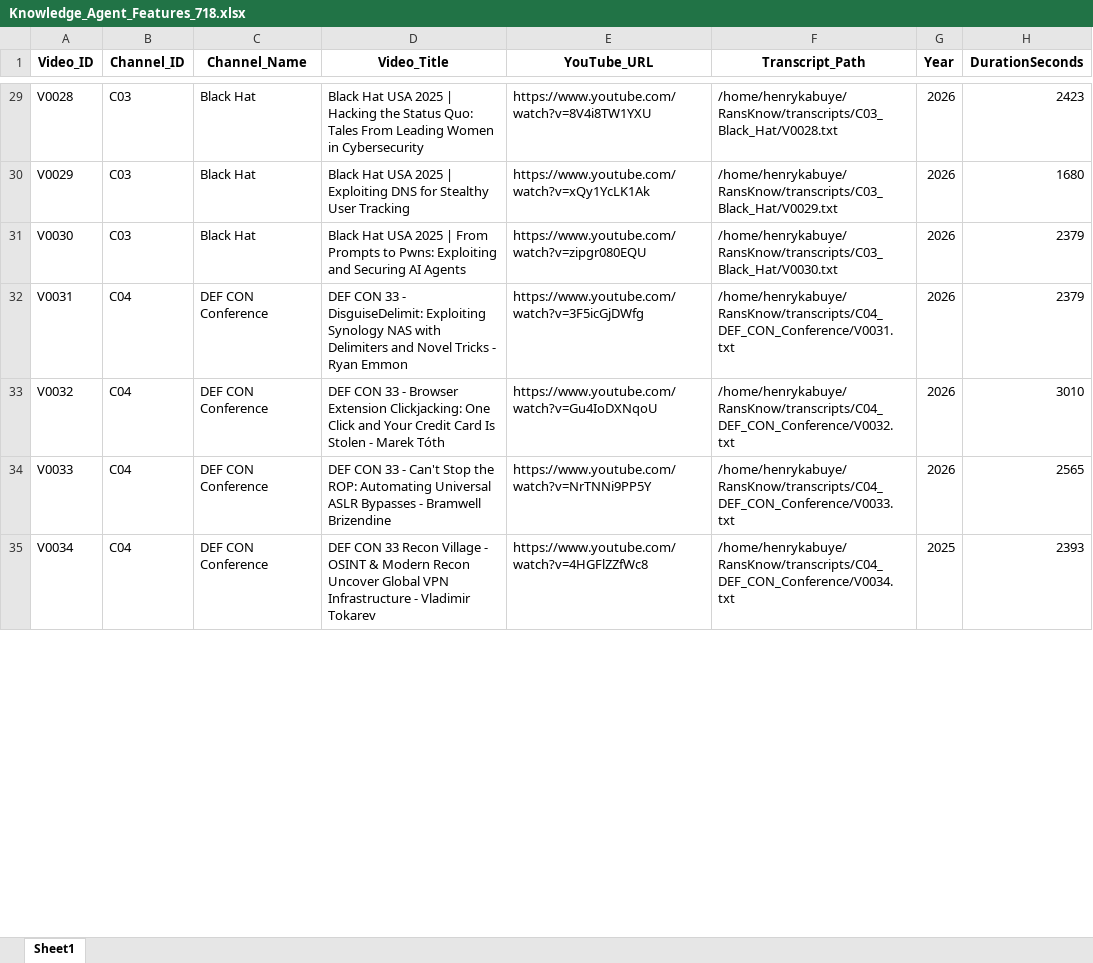
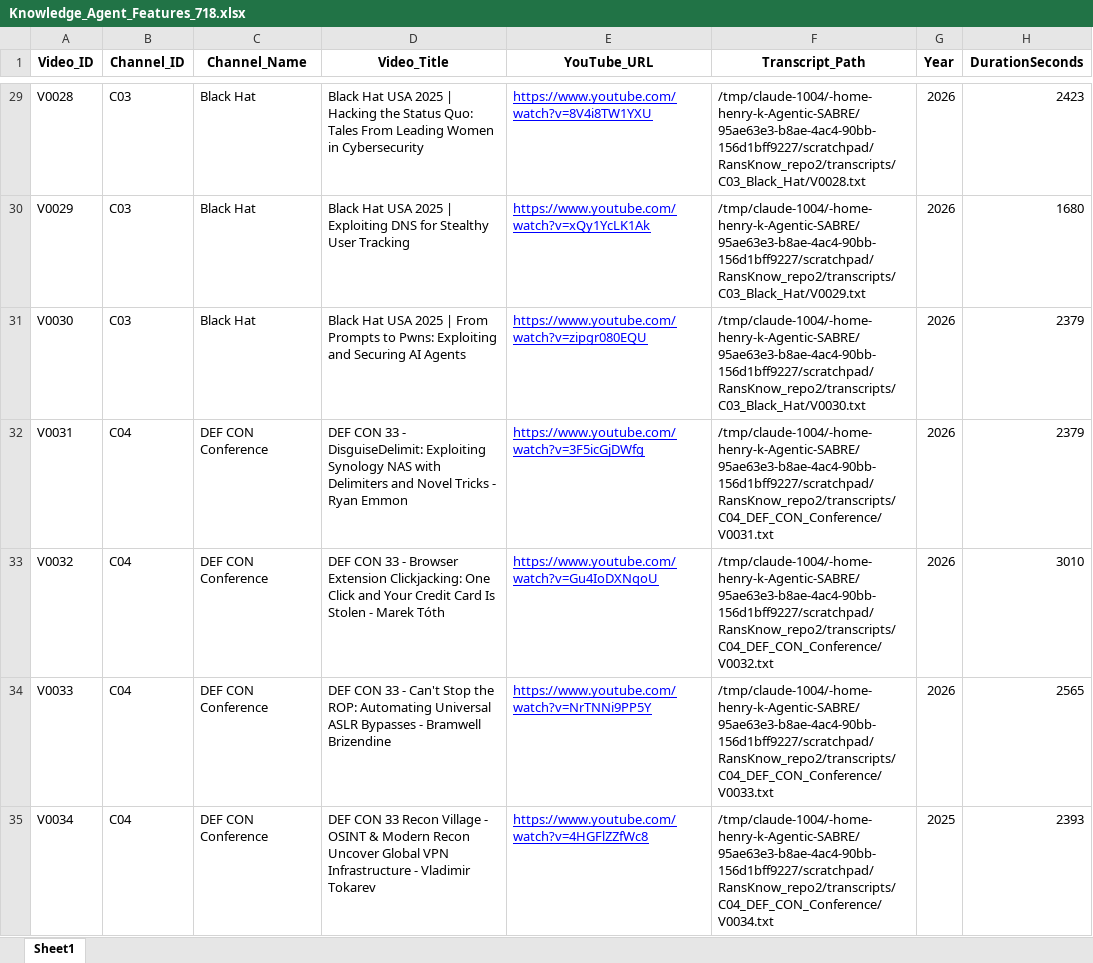
Before and after one commit to Henrinnes/RansKnow, an Excel workbook: outputs/Knowledge_Agent_Features_718.xlsx, sheet Sheet1, drawn as a sheet; only a part is shown, gaps mark what is left out; values as stored, in another font and other column widths than the file's, no borders; the diff covers the shown part only; the diff names each change by its address in the sheet, - before the commit and + after, or states it on an @@ line.

```diff
--- a/outputs/Knowledge_Agent_Features_718.xlsx (sheet Sheet1)
+++ b/outputs/Knowledge_Agent_Features_718.xlsx (sheet Sheet1)
@@ E29:E35 underline: off → on, text colour: black → #0000FF @@
-F29 (Transcript_Path): /home/henrykabuye/RansKnow/transcripts/C03_Black_Hat/V0028.txt
+F29 (Transcript_Path): /tmp/claude-1004/-home-henry-k-Agentic-SABRE/95ae63e3-b8ae-4ac4-90bb-156d1bff9227/scratchpad/RansKnow_repo2/transcripts/C03_Black_Hat/V0028.txt
-F30 (Transcript_Path): /home/henrykabuye/RansKnow/transcripts/C03_Black_Hat/V0029.txt
+F30 (Transcript_Path): /tmp/claude-1004/-home-henry-k-Agentic-SABRE/95ae63e3-b8ae-4ac4-90bb-156d1bff9227/scratchpad/RansKnow_repo2/transcripts/C03_Black_Hat/V0029.txt
-F31 (Transcript_Path): /home/henrykabuye/RansKnow/transcripts/C03_Black_Hat/V0030.txt
+F31 (Transcript_Path): /tmp/claude-1004/-home-henry-k-Agentic-SABRE/95ae63e3-b8ae-4ac4-90bb-156d1bff9227/scratchpad/RansKnow_repo2/transcripts/C03_Black_Hat/V0030.txt
-F32 (Transcript_Path): /home/henrykabuye/RansKnow/transcripts/C04_DEF_CON_Conference/V0031.txt
+F32 (Transcript_Path): /tmp/claude-1004/-home-henry-k-Agentic-SABRE/95ae63e3-b8ae-4ac4-90bb-156d1bff9227/scratchpad/RansKnow_repo2/transcripts/C04_DEF_CON_Conference/V0031.txt
-F33 (Transcript_Path): /home/henrykabuye/RansKnow/transcripts/C04_DEF_CON_Conference/V0032.txt
+F33 (Transcript_Path): /tmp/claude-1004/-home-henry-k-Agentic-SABRE/95ae63e3-b8ae-4ac4-90bb-156d1bff9227/scratchpad/RansKnow_repo2/transcripts/C04_DEF_CON_Conference/V0032.txt
-F34 (Transcript_Path): /home/henrykabuye/RansKnow/transcripts/C04_DEF_CON_Conference/V0033.txt
+F34 (Transcript_Path): /tmp/claude-1004/-home-henry-k-Agentic-SABRE/95ae63e3-b8ae-4ac4-90bb-156d1bff9227/scratchpad/RansKnow_repo2/transcripts/C04_DEF_CON_Conference/V0033.txt
-F35 (Transcript_Path): /home/henrykabuye/RansKnow/transcripts/C04_DEF_CON_Conference/V0034.txt
+F35 (Transcript_Path): /tmp/claude-1004/-home-henry-k-Agentic-SABRE/95ae63e3-b8ae-4ac4-90bb-156d1bff9227/scratchpad/RansKnow_repo2/transcripts/C04_DEF_CON_Conference/V0034.txt
```
Also changed, not shown: 743 edited cells and cell formats elsewhere in this sheet, 1 other file.
